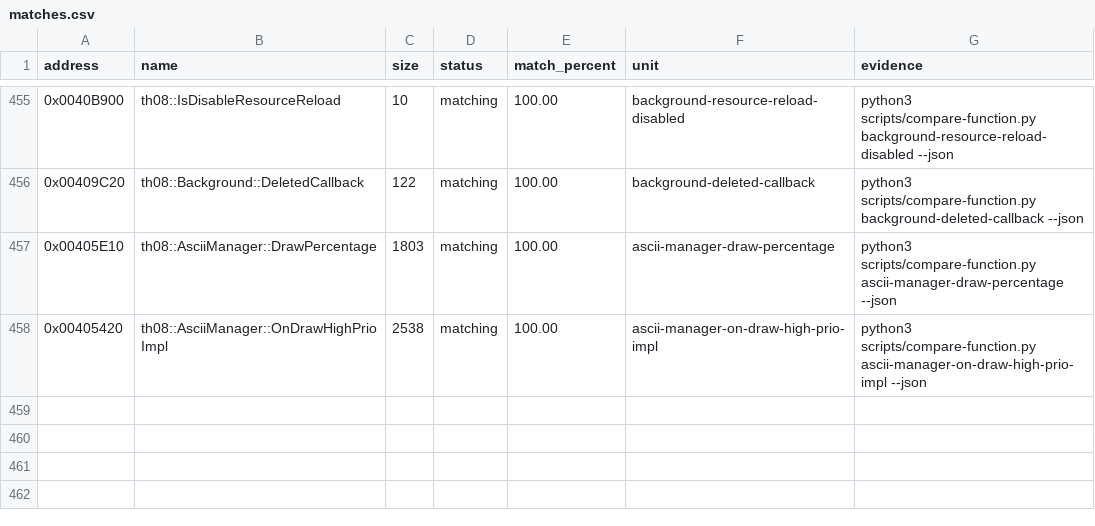
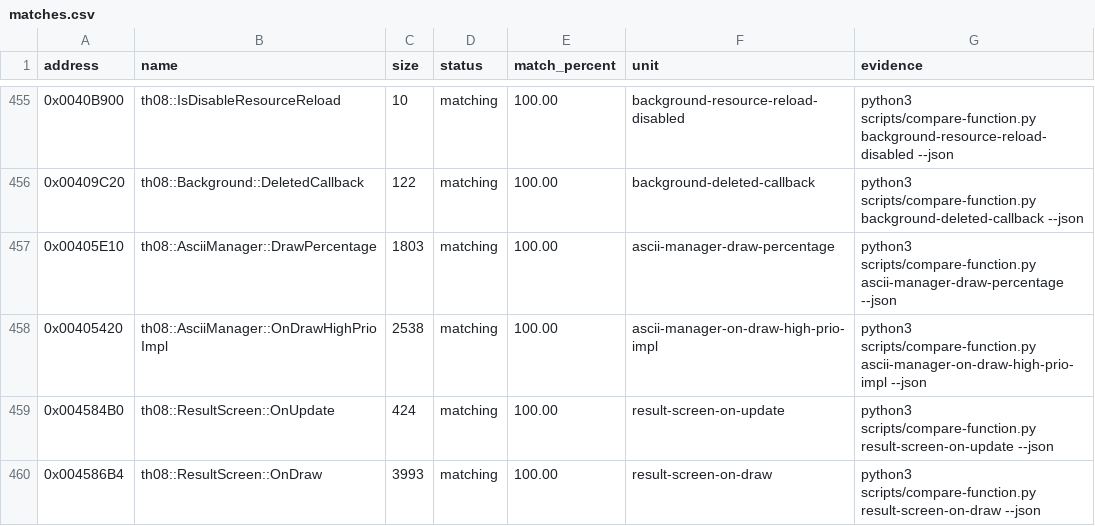
Before and after one commit to N0zoM1z0/th08, a CSV file: config/matches.csv, drawn as a sheet; only a part is shown, gaps mark what is left out; the diff names each change by its address in the sheet, - before the commit and + after, or states it on an @@ line.

Commit message:
kimi: exact ResultScreen::OnUpdate/OnDraw (0x4584B0/0x4586B4, 424+3993 bytes)
- Add match units for ResultScreen::OnUpdate (with jump-table compare_size)
  and ResultScreen::OnDraw; both compare exact against TH08 1.00d.
- Update implemented.csv, matches.csv, and progress artifacts.

```diff
--- a/config/matches.csv
+++ b/config/matches.csv
+row 459: 0x004584B0 | th08::ResultScreen::OnUpdate | 424 | matching | 100.00 | result-screen-on-update | python3 scripts/compare-function.py result-screen-on-update --json
+row 460: 0x004586B4 | th08::ResultScreen::OnDraw | 3993 | matching | 100.00 | result-screen-on-draw | python3 scripts/compare-function.py result-screen-on-draw --json
```
Also changed, not shown: config/implemented.csv, 3 other files.
